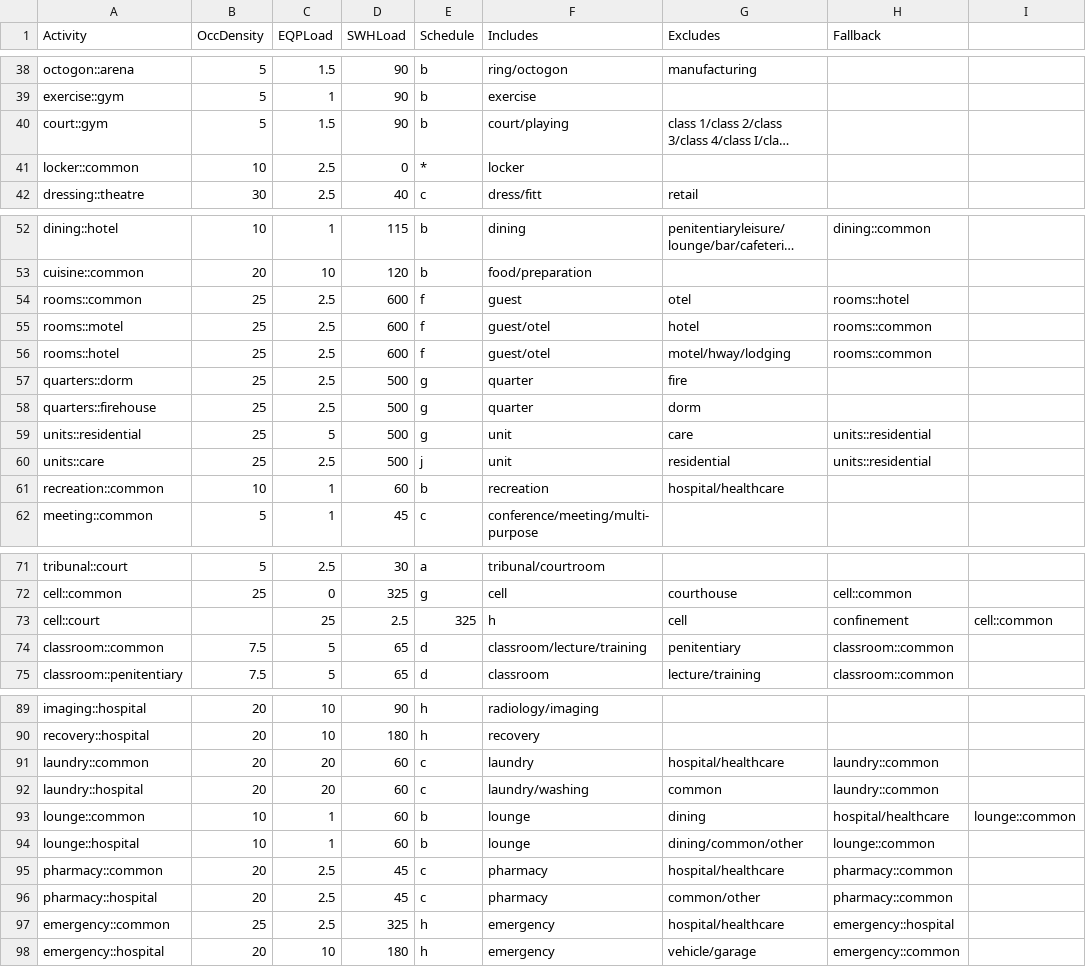
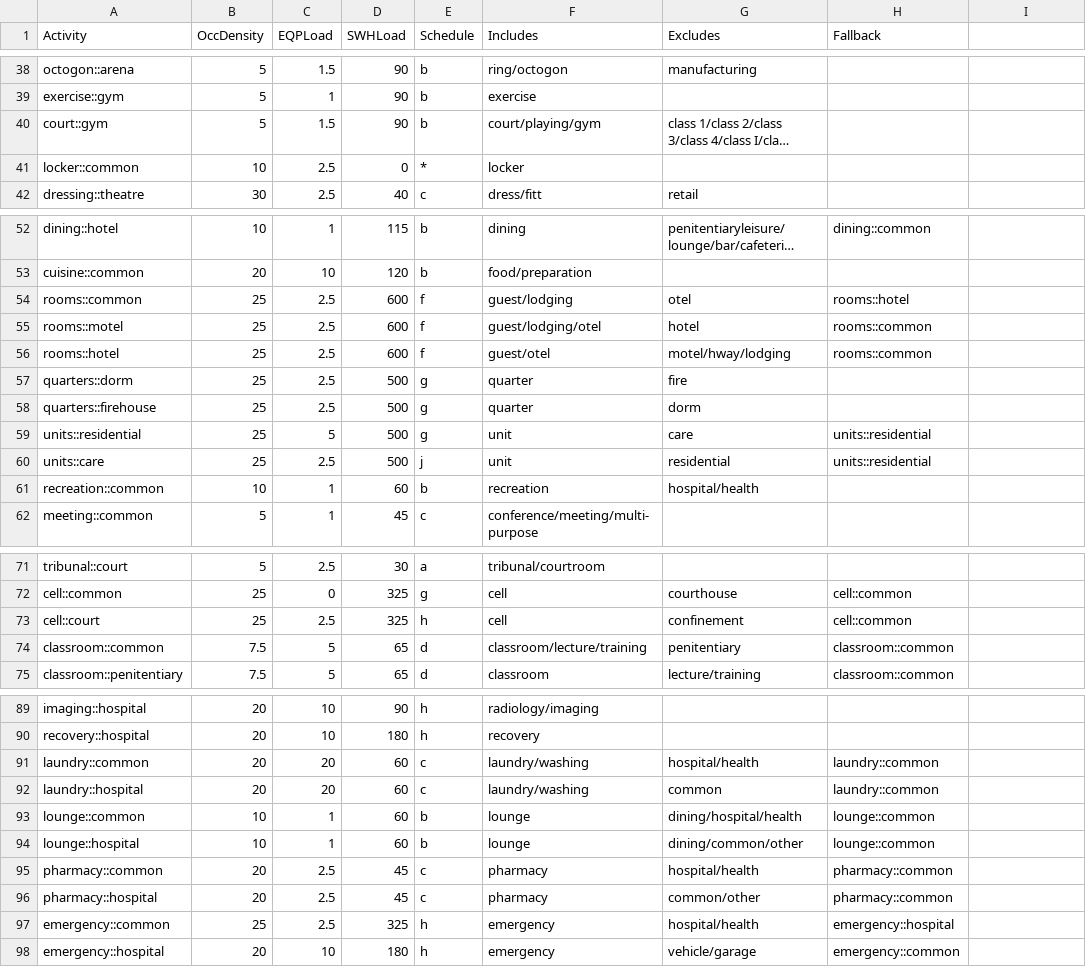
Before and after one commit to NatLabRockies/openstudio-standards, a CSV file: lib/openstudio-standards/btap/btap_space_types.csv, drawn as a sheet; only a part is shown, gaps mark what is left out; long unchanged cells end in …; the diff covers the shown part only; the diff names each change by its address in the sheet, - before the commit and + after, or states it on an @@ line.

Commit message:
Fixes/tweaks spacetype string pattern checks (BTAP::Activity)

```diff
--- a/lib/openstudio-standards/btap/btap_space_types.csv
+++ b/lib/openstudio-standards/btap/btap_space_types.csv
-F40 (Includes): court/playing
+F40 (Includes): court/playing/gym
-F54 (Includes): guest
+F54 (Includes): guest/lodging
-F55 (Includes): guest/otel
+F55 (Includes): guest/lodging/otel
-G61 (Excludes): hospital/healthcare
+G61 (Excludes): hospital/health
-B73 (OccDensity): (empty)
+B73 (OccDensity): 25
-C73 (EQPLoad): 25
+C73 (EQPLoad): 2.5
-D73 (SWHLoad): 2.5
+D73 (SWHLoad): 325
-E73 (Schedule): 325
+E73 (Schedule): h
-F73 (Includes): h
+F73 (Includes): cell
-G73 (Excludes): cell
+G73 (Excludes): confinement
-H73 (Fallback): confinement
+H73 (Fallback): cell::common
-I73: cell::common
+I73: (empty)
-F91 (Includes): laundry
+F91 (Includes): laundry/washing
-G91 (Excludes): hospital/healthcare
+G91 (Excludes): hospital/health
-G93 (Excludes): dining
+G93 (Excludes): dining/hospital/health
-H93 (Fallback): hospital/healthcare
+H93 (Fallback): lounge::common
-I93: lounge::common
+I93: (empty)
-G95 (Excludes): hospital/healthcare
+G95 (Excludes): hospital/health
-G97 (Excludes): hospital/healthcare
+G97 (Excludes): hospital/health
```
Also changed, not shown: 1 edited cell elsewhere in this file, lib/openstudio-standards/btap/btap_building_types.csv, 2 other files.
